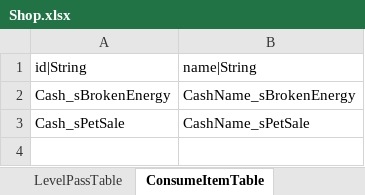
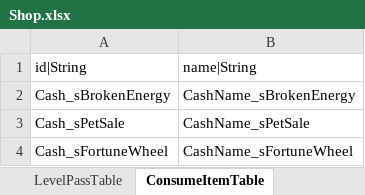
Before and after one commit to hayannal/ProjectNameless, an Excel workbook: Excel/Shop.xlsx, sheet ConsumeItemTable, drawn as a sheet; values as stored, in another font and other column widths than the file's, no borders; the diff names each change by its address in the sheet, - before the commit and + after, or states it on an @@ line.

Commit message:
컨슘 아이템에 Cash_sFortuneWheel 추가

```diff
--- a/Excel/Shop.xlsx (sheet ConsumeItemTable)
+++ b/Excel/Shop.xlsx (sheet ConsumeItemTable)
+row 4: Cash_sFortuneWheel | CashName_sFortuneWheel
```
Also changed, not shown: Excel/작업Shop.xlsx, 3 other files.
